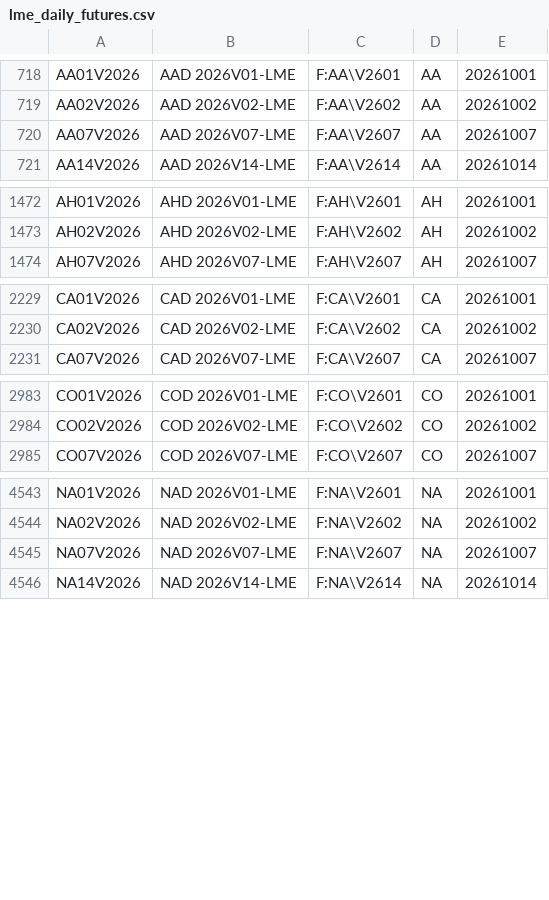
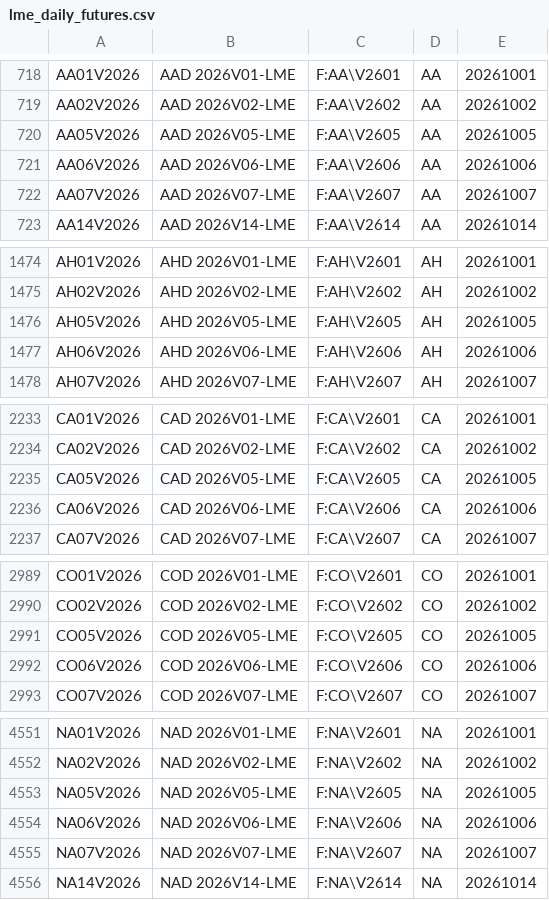
Before and after one commit to tradingview-dev/idc-expchains, a CSV file: expchains/lme_daily_futures.csv, drawn as a sheet; only a part is shown, gaps mark what is left out; the diff covers the shown part only; the diff names each change by its address in the sheet, - before the commit and + after, or states it on an @@ line.

Commit message:
Autocommit expchains

```diff
--- a/expchains/lme_daily_futures.csv
+++ b/expchains/lme_daily_futures.csv
+row 720: AA05V2026 | AAD 2026V05-LME | F:AA\V2605 | AA | 20261005
+row 721: AA06V2026 | AAD 2026V06-LME | F:AA\V2606 | AA | 20261006
+row 1476: AH05V2026 | AHD 2026V05-LME | F:AH\V2605 | AH | 20261005
+row 1477: AH06V2026 | AHD 2026V06-LME | F:AH\V2606 | AH | 20261006
+row 2235: CA05V2026 | CAD 2026V05-LME | F:CA\V2605 | CA | 20261005
+row 2236: CA06V2026 | CAD 2026V06-LME | F:CA\V2606 | CA | 20261006
+row 2991: CO05V2026 | COD 2026V05-LME | F:CO\V2605 | CO | 20261005
+row 2992: CO06V2026 | COD 2026V06-LME | F:CO\V2606 | CO | 20261006
+row 4553: NA05V2026 | NAD 2026V05-LME | F:NA\V2605 | NA | 20261005
+row 4554: NA06V2026 | NAD 2026V06-LME | F:NA\V2606 | NA | 20261006
```
Also changed, not shown: 8 added rows elsewhere in this file, expchains/cme_2_daily_globex_futures.csv, expchains/cme_2_daily_mini_futures.csv, 4 other files.
